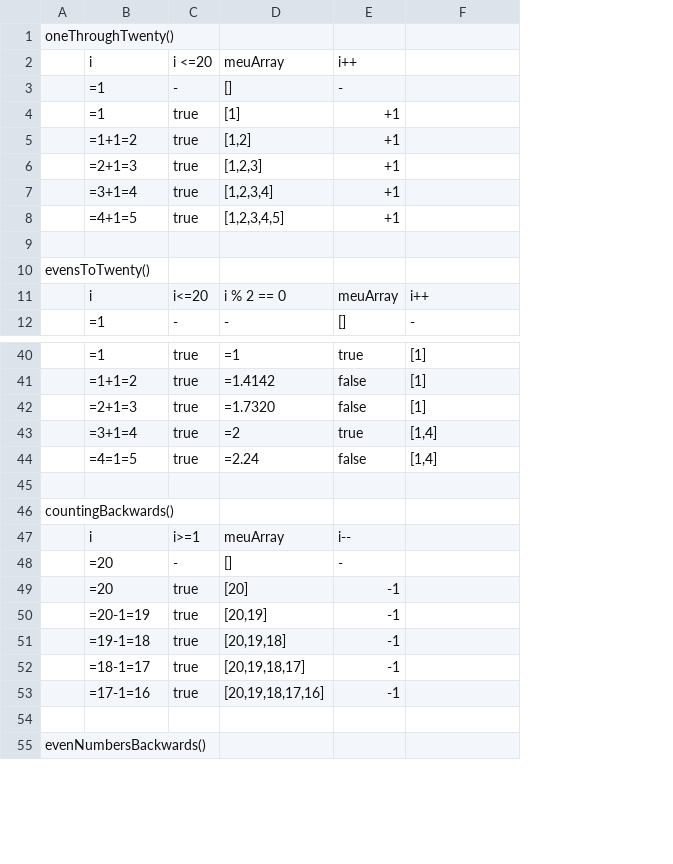
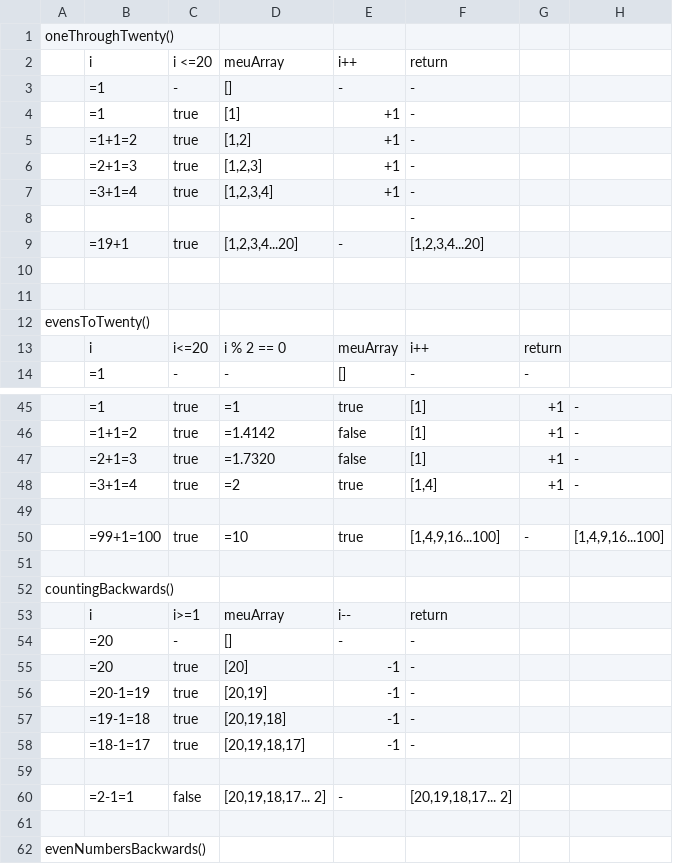
Before and after one commit to Kenzie-Academy-Brasil-Developers/m1-entrega-s2-katas-de-javascript-1-ItsCamyx, a CSV file: TesteDeMesa.csv, drawn as a sheet; only a part is shown, gaps mark what is left out; addresses are those after the commit; the diff covers the shown part only; the diff names each change by its address in the sheet, - before the commit and + after, or states it on an @@ line.

Commit message:
AtualizacaoKatas

```diff
--- a/TesteDeMesa.csv
+++ b/TesteDeMesa.csv
+column G, rows 13-14: return | -; rows 45-48: all +1
+column H, rows 45-48: all -
-F2: (empty)
+F2: return
-F3:F7: (empty)
+F3:F7: -
+row 8:  |  |  |  |  | -
+row 9:  | =19+1 | true | [1,2,3,4...20] | - | [1,2,3,4...20]
-row 10:  | =4+1=5 | true | [1,2,3,4,5] | +1
+row 10: (empty)
-row 49:  | =4=1=5 | true | =2.24 | false | [1,4]
+row 49: (empty)
+row 50:  | =99+1=100 | true | =10 | true | [1,4,9,16...100] | - | [1,4,9,16...100]
-F53: (empty)
+F53: return
-F54:F58: (empty)
+F54:F58: -
-row 59:  | =17-1=16 | true | [20,19,18,17,16] | -1
+row 59: (empty)
+row 60:  | =2-1=1 | false | [20,19,18,17... 2] | - | [20,19,18,17... 2]
```
Also changed, not shown: 7 added rows and 32 edited cells elsewhere in this file.
